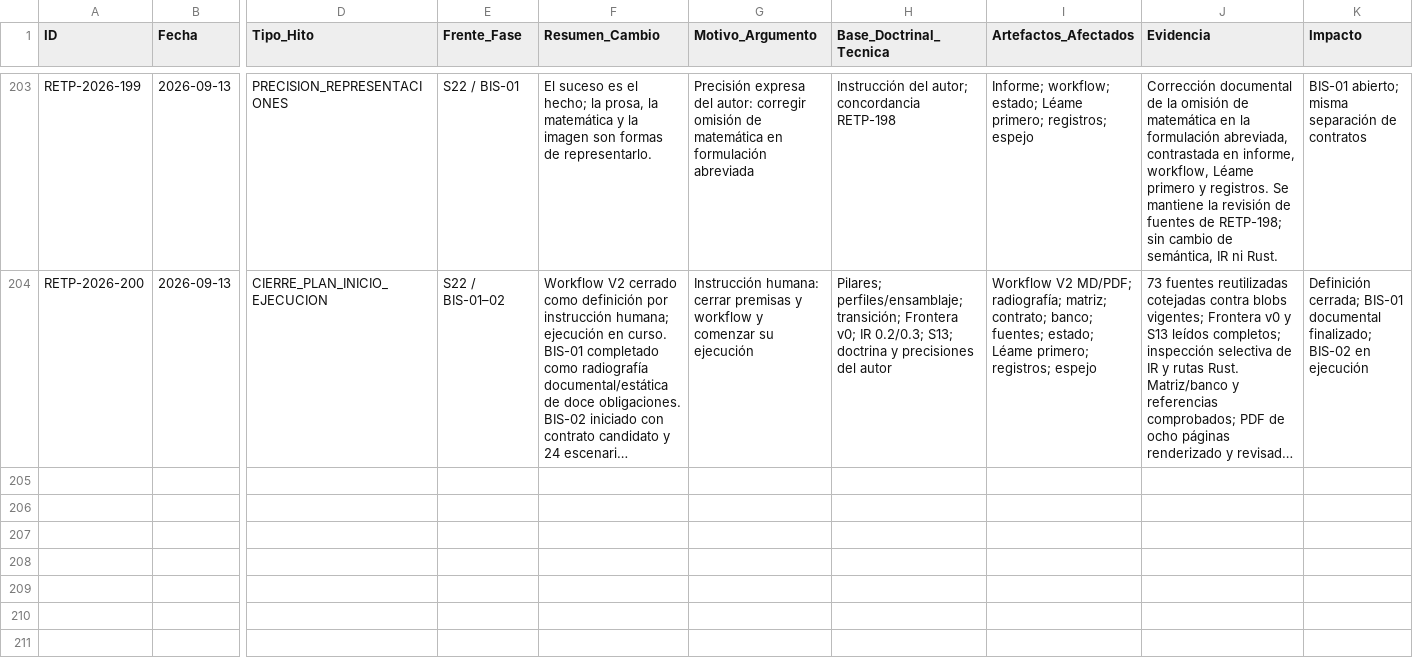
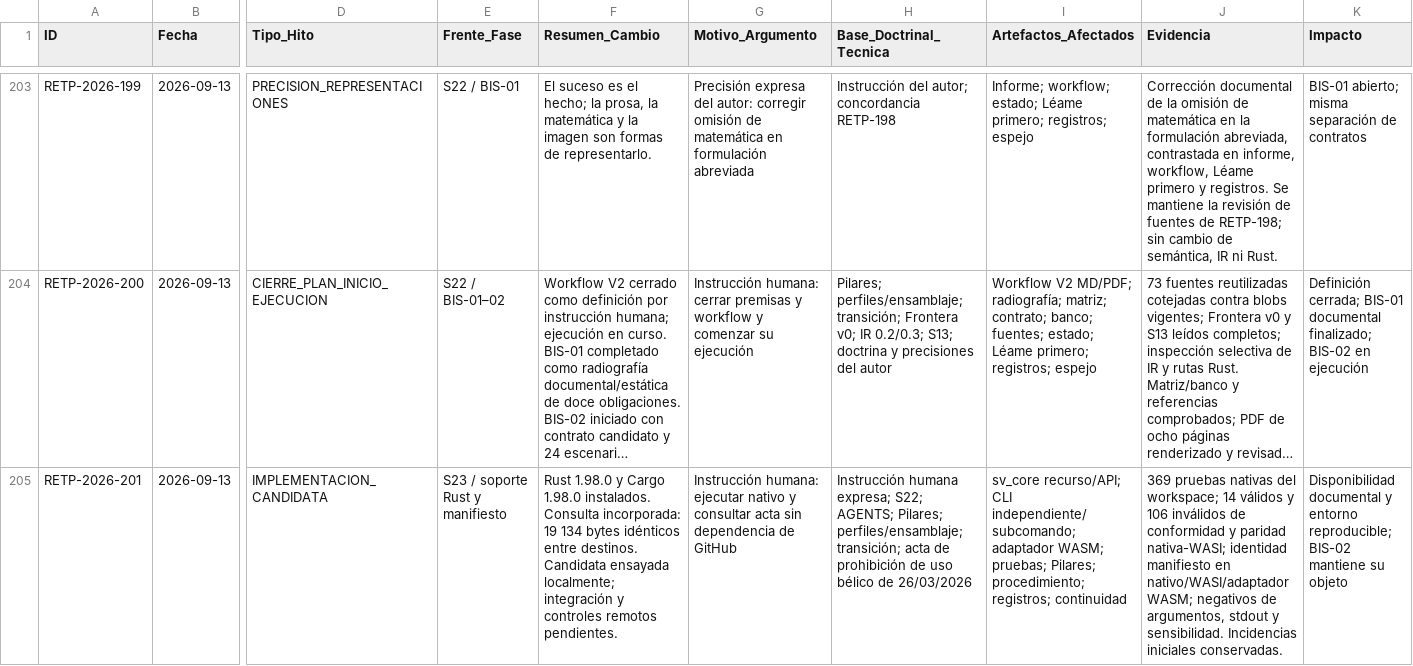
Before and after one commit to juantoniolloretegea/SV-lenguaje-de-computacion, a CSV file: docs/calidad/REGISTRO_EVOLUCION_TECNICA_PROYECTO.csv, drawn as a sheet; only a part is shown, gaps mark what is left out; long unchanged cells end in …; rows hold the shown columns only; the diff names each change by its address in the sheet, - before the commit and + after, or states it on an @@ line.

```diff
--- a/docs/calidad/REGISTRO_EVOLUCION_TECNICA_PROYECTO.csv
+++ b/docs/calidad/REGISTRO_EVOLUCION_TECNICA_PROYECTO.csv
+row 205: RETP-2026-201 | 2026-09-13 | IMPLEMENTACION_CANDIDATA | S23 / soporte Rust y manifiesto | Rust 1.98.0 y Cargo 1.98.0 instalados. Consulta incorporada: 19 134 bytes idénticos entre destinos. Candidata ensayada localmente; integración y controles remotos pendientes. | Instrucción humana: ejecutar nativo y consultar acta sin dependencia de GitHub | Instrucción humana expresa; S22; AGENTS; Pilares; perfiles/ensamblaje; transición; acta de prohibición de uso bélico de 26/03/2026 | sv_core recurso/API; CLI independiente/subcomando; adaptador WASM; pruebas; Pilares; procedimiento; registros; continuidad | 369 pruebas nativas del workspace; 14 válidos y 106 inválidos de conformidad y paridad nativa-WASI; identidad manifiesto en nativo/WASI/adaptador WASM; negativos de argumentos, stdout y sensibilidad. Incidencias iniciales conservadas. | Disponibilidad documental y entorno reproducible; BIS-02 mantiene su objeto
```
Also changed, not shown: docs/calidad/Inventario-sv/sucesos/HISTORIAL_SUCESOS_SV.csv, docs/calidad/Inventario-sv/sucesos/SUCESOS_SV.csv, 35 other files.
